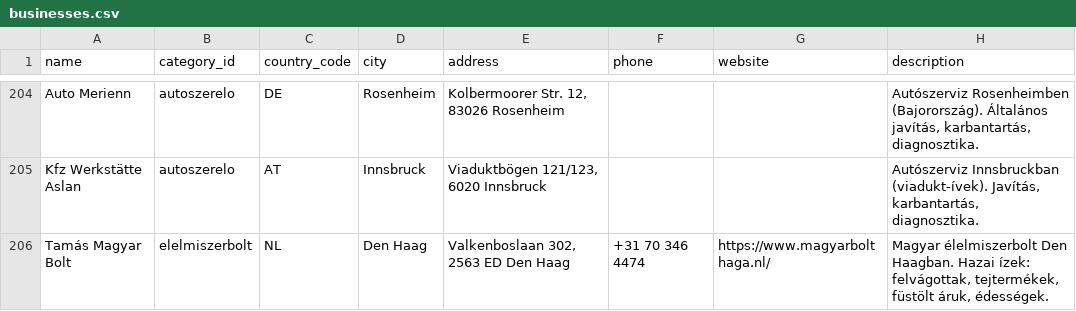
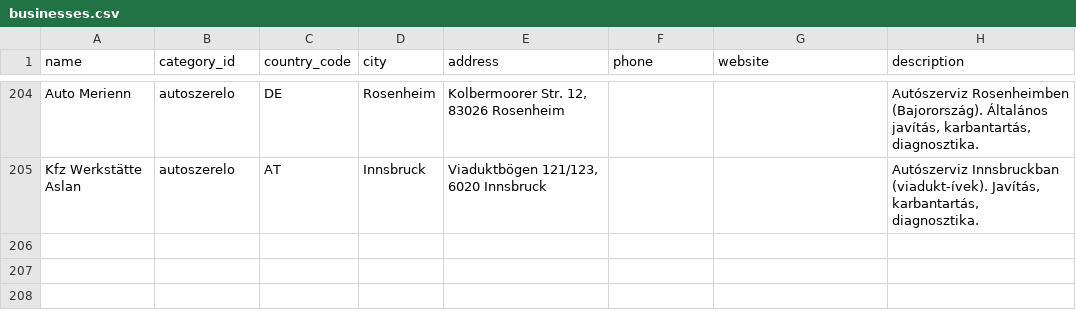
Before and after one commit to peterpetor/kinti, a CSV file: scripts/businesses.csv, drawn as a sheet; only a part is shown, gaps mark what is left out.

```diff
--- a/scripts/businesses.csv
+++ b/scripts/businesses.csv
@@ -205,2 +205 @@ name,category_id,country_code,city,address,phone,website,description
 "Kfz Werkstätte Aslan",autoszerelo,AT,"Innsbruck","Viaduktbögen 121/123, 6020 Innsbruck","","","Autószerviz Innsbruckban (viadukt-ívek). Javítás, karbantartás, diagnosztika."
-"Tamás Magyar Bolt",elelmiszerbolt,NL,"Den Haag","Valkenboslaan 302, 2563 ED Den Haag","+31 70 346 4474","https://www.magyarbolthaga.nl/","Magyar élelmiszerbolt Den Haagban. Hazai ízek: felvágottak, tejtermékek, füstölt áruk, édességek."
```
Also changed, not shown: 1 other file.
